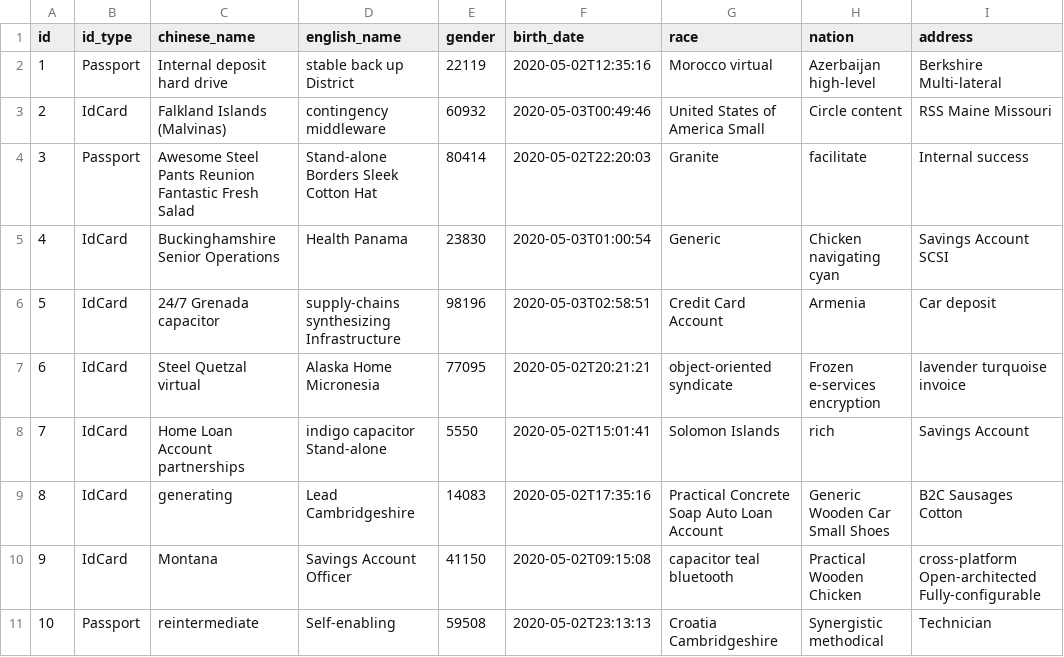
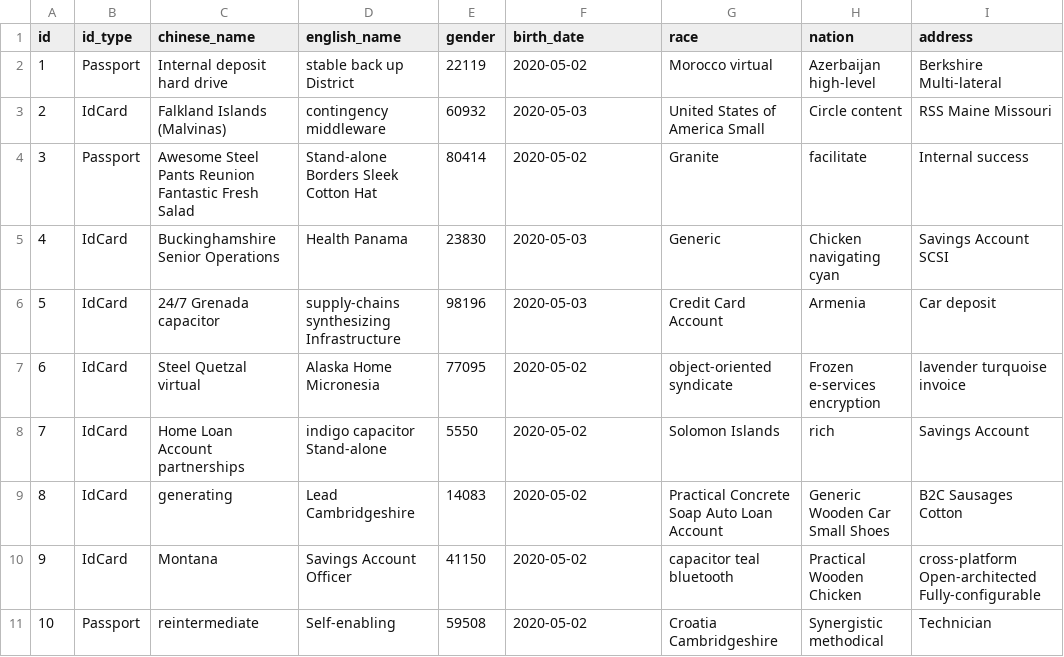
Before and after one commit to niudai/Database_Repo, a CSV file: src/main/resources/config/liquibase/fake-data/people.csv, drawn as a sheet; only a part is shown; the diff names each change by its address in the sheet, - before the commit and + after, or states it on an @@ line.

```diff
--- a/src/main/resources/config/liquibase/fake-data/people.csv
+++ b/src/main/resources/config/liquibase/fake-data/people.csv
-F2 (birth_date): 2020-05-02T12:35:16
+F2 (birth_date): 2020-05-02
-F3 (birth_date): 2020-05-03T00:49:46
+F3 (birth_date): 2020-05-03
-F4 (birth_date): 2020-05-02T22:20:03
+F4 (birth_date): 2020-05-02
-F5 (birth_date): 2020-05-03T01:00:54
+F5 (birth_date): 2020-05-03
-F6 (birth_date): 2020-05-03T02:58:51
+F6 (birth_date): 2020-05-03
-F7 (birth_date): 2020-05-02T20:21:21
+F7 (birth_date): 2020-05-02
-F8 (birth_date): 2020-05-02T15:01:41
+F8 (birth_date): 2020-05-02
-F9 (birth_date): 2020-05-02T17:35:16
+F9 (birth_date): 2020-05-02
-F10 (birth_date): 2020-05-02T09:15:08
+F10 (birth_date): 2020-05-02
-F11 (birth_date): 2020-05-02T23:13:13
+F11 (birth_date): 2020-05-02
```
Also changed, not shown: src/main/resources/config/liquibase/fake-data/j_exception.csv, src/main/resources/config/liquibase/fake-data/record.csv, 48 other files.
